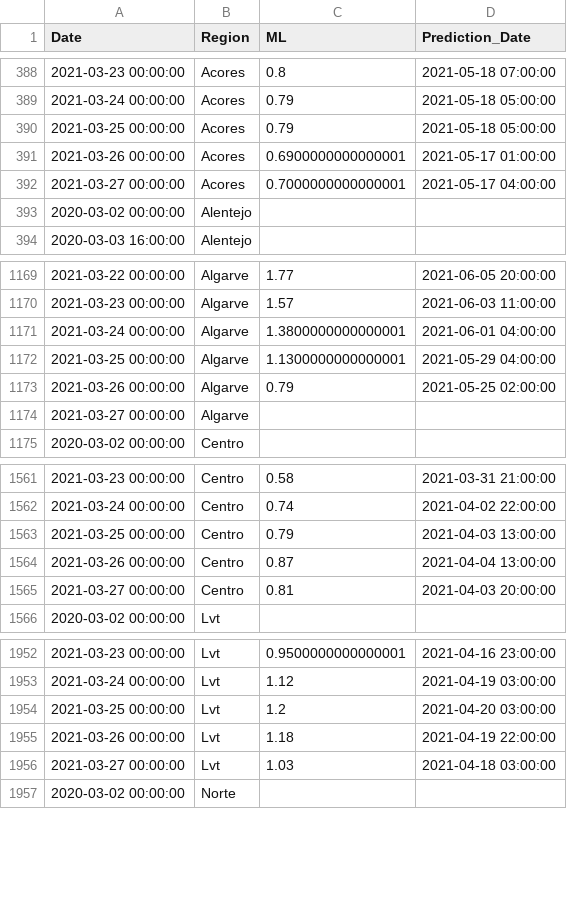
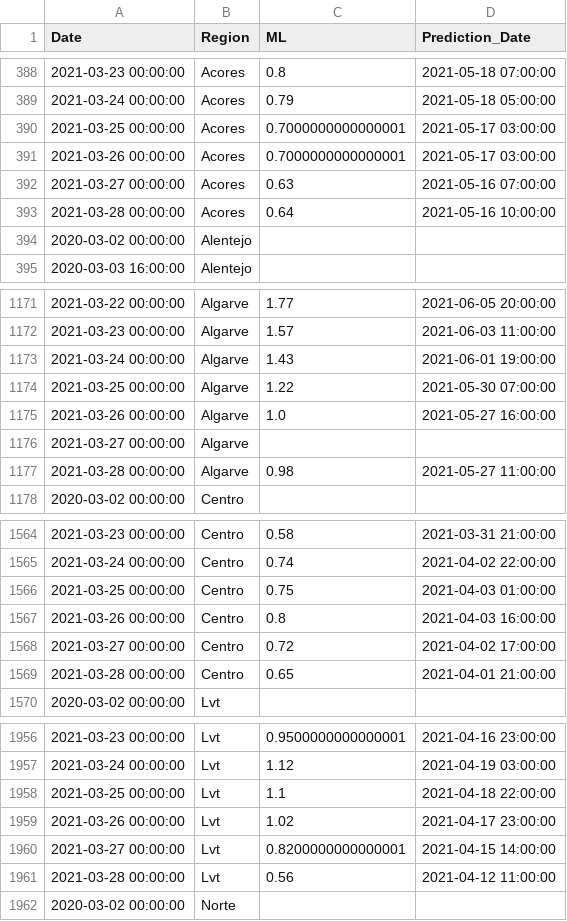
Before and after one commit to builduplabs/covid-countdown, a CSV file: src/data/prediction.csv, drawn as a sheet; only a part is shown, gaps mark what is left out; the diff covers the shown part only.

Commit message:
data update 20210328

```diff
--- a/src/data/prediction.csv
+++ b/src/data/prediction.csv
@@ -389,5 +389,6 @@ Date,Region,ML,Prediction_Date
 2021-03-24 00:00:00,Acores,0.79,2021-05-18 05:00:00
-2021-03-25 00:00:00,Acores,0.79,2021-05-18 05:00:00
-2021-03-26 00:00:00,Acores,0.6900000000000001,2021-05-17 01:00:00
-2021-03-27 00:00:00,Acores,0.7000000000000001,2021-05-17 04:00:00
+2021-03-25 00:00:00,Acores,0.7000000000000001,2021-05-17 03:00:00
+2021-03-26 00:00:00,Acores,0.7000000000000001,2021-05-17 03:00:00
+2021-03-27 00:00:00,Acores,0.63,2021-05-16 07:00:00
+2021-03-28 00:00:00,Acores,0.64,2021-05-16 10:00:00
 2020-03-02 00:00:00,Alentejo,,
@@ -1170,6 +1172,7 @@ Date,Region,ML,Prediction_Date
 2021-03-23 00:00:00,Algarve,1.57,2021-06-03 11:00:00
-2021-03-24 00:00:00,Algarve,1.3800000000000001,2021-06-01 04:00:00
-2021-03-25 00:00:00,Algarve,1.1300000000000001,2021-05-29 04:00:00
-2021-03-26 00:00:00,Algarve,0.79,2021-05-25 02:00:00
+2021-03-24 00:00:00,Algarve,1.43,2021-06-01 19:00:00
+2021-03-25 00:00:00,Algarve,1.22,2021-05-30 07:00:00
+2021-03-26 00:00:00,Algarve,1.0,2021-05-27 16:00:00
 2021-03-27 00:00:00,Algarve,,
+2021-03-28 00:00:00,Algarve,0.98,2021-05-27 11:00:00
 2020-03-02 00:00:00,Centro,,
@@ -1562,5 +1565,6 @@ Date,Region,ML,Prediction_Date
 2021-03-24 00:00:00,Centro,0.74,2021-04-02 22:00:00
-2021-03-25 00:00:00,Centro,0.79,2021-04-03 13:00:00
-2021-03-26 00:00:00,Centro,0.87,2021-04-04 13:00:00
-2021-03-27 00:00:00,Centro,0.81,2021-04-03 20:00:00
+2021-03-25 00:00:00,Centro,0.75,2021-04-03 01:00:00
+2021-03-26 00:00:00,Centro,0.8,2021-04-03 16:00:00
+2021-03-27 00:00:00,Centro,0.72,2021-04-02 17:00:00
+2021-03-28 00:00:00,Centro,0.65,2021-04-01 21:00:00
 2020-03-02 00:00:00,Lvt,,
@@ -1953,5 +1957,6 @@ Date,Region,ML,Prediction_Date
 2021-03-24 00:00:00,Lvt,1.12,2021-04-19 03:00:00
-2021-03-25 00:00:00,Lvt,1.2,2021-04-20 03:00:00
-2021-03-26 00:00:00,Lvt,1.18,2021-04-19 22:00:00
-2021-03-27 00:00:00,Lvt,1.03,2021-04-18 03:00:00
+2021-03-25 00:00:00,Lvt,1.1,2021-04-18 22:00:00
+2021-03-26 00:00:00,Lvt,1.02,2021-04-17 23:00:00
+2021-03-27 00:00:00,Lvt,0.8200000000000001,2021-04-15 14:00:00
+2021-03-28 00:00:00,Lvt,0.56,2021-04-12 11:00:00
 2020-03-02 00:00:00,Norte,,
```
Also changed, not shown: 4 added rows and 18 edited cells elsewhere in this file, src/data/cases.csv, src/data/quadrante.csv.
